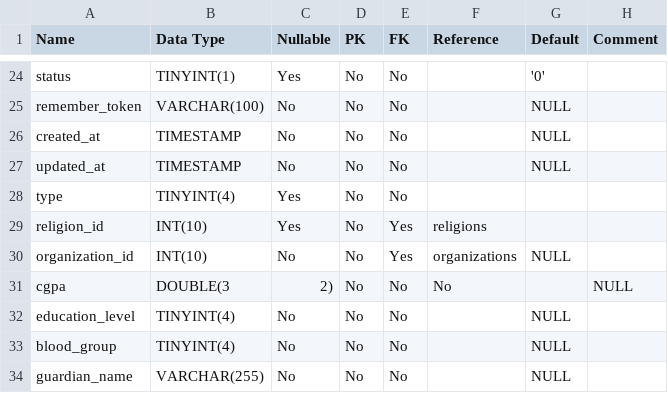
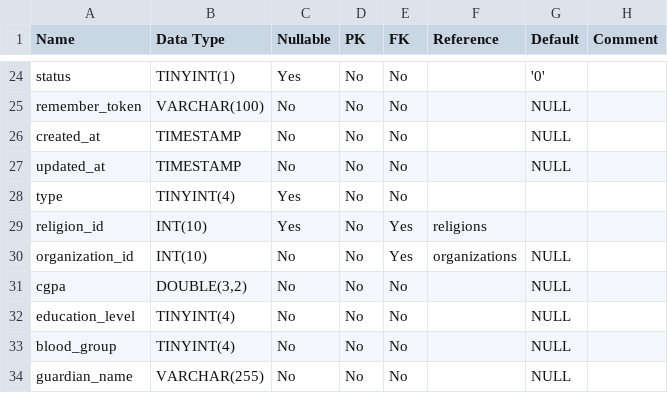
Before and after one commit to PoomSmart/CampPASS, a CSV file: data-dictionary/users.csv, drawn as a sheet; only a part is shown, gaps mark what is left out; the diff names each change by its address in the sheet, - before the commit and + after, or states it on an @@ line.

```diff
--- a/data-dictionary/users.csv
+++ b/data-dictionary/users.csv
-B31 (Data Type): DOUBLE(3
+B31 (Data Type): DOUBLE(3,2)
-C31 (Nullable): 2)
+C31 (Nullable): No
-F31 (Reference): No
+F31 (Reference): (empty)
-G31 (Default): (empty)
+G31 (Default): NULL
-H31 (Comment): NULL
+H31 (Comment): (empty)
```
Also changed, not shown: data-dictionary/answers.csv, data-dictionary/camps.csv, 26 other files.
